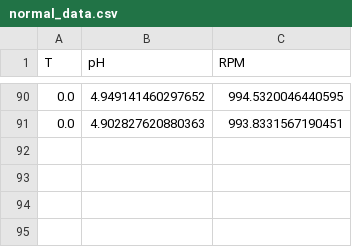
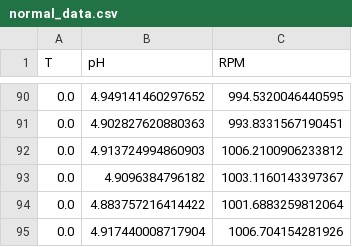
Before and after one commit to ShawnNotFound/ENGF0001-Challenge2, a CSV file: rip/normal_data.csv, drawn as a sheet; only a part is shown, gaps mark what is left out.

```diff
--- a/rip/normal_data.csv
+++ b/rip/normal_data.csv
@@ -91 +91,5 @@ T,pH,RPM
 0.0,4.902827620880363,993.8331567190451
+0.0,4.913724994860903,1006.2100906233812
+0.0,4.9096384796182,1003.1160143397367
+0.0,4.883757216414422,1001.6883259812064
+0.0,4.917440008717904,1006.704154281926
```
Also changed, not shown: 1 other file.
